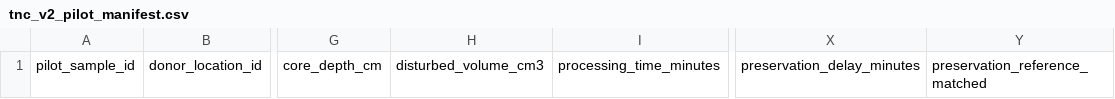
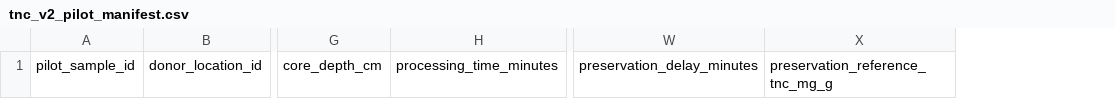
Before and after one commit to zuizui0223/Tampa, a CSV file: field/tnc_v2_pilot_manifest.csv, drawn as a sheet; only a part is shown, gaps mark what is left out; removed rows and columns are numbered as before the commit, all else as after; the diff names each change by its address in the sheet, - before the commit and + after, or states it on an @@ line.

Commit message:
Clarify TNC pilot preservation reference field

```diff
--- a/field/tnc_v2_pilot_manifest.csv
+++ b/field/tnc_v2_pilot_manifest.csv
-column H, row 1: disturbed_volume_cm3
-column Y, row 1: preservation_reference_matched
+column X, row 1: preservation_reference_tnc_mg_g
```
